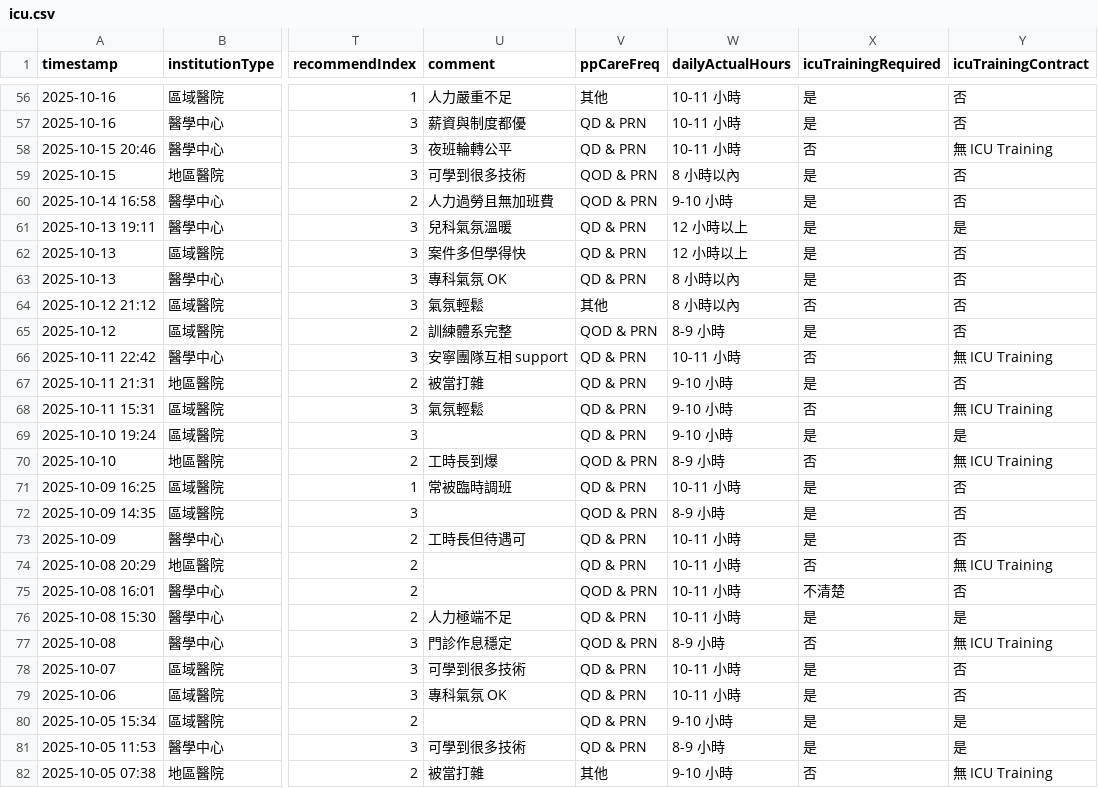
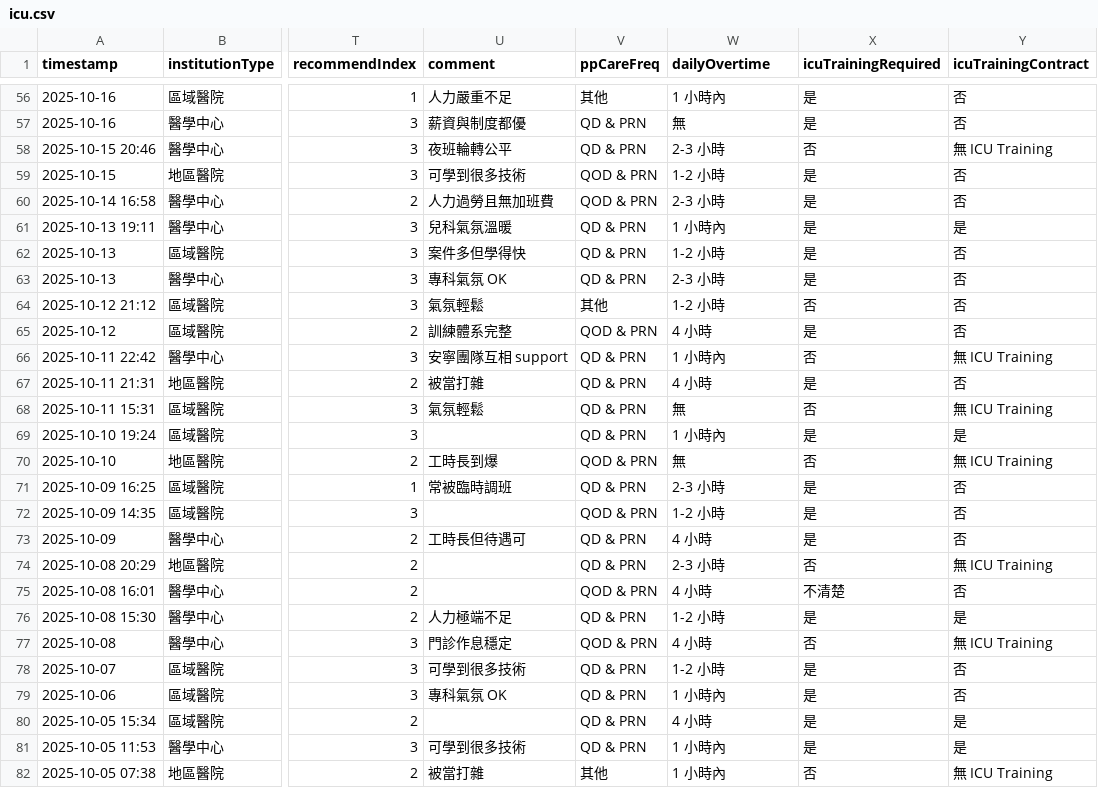
Before and after one commit to ycchou/transparent-nursing, a CSV file: data/mock/icu.csv, drawn as a sheet; only a part is shown, gaps mark what is left out; the diff covers the shown part only; the diff names each change by its address in the sheet, - before the commit and + after, or states it on an @@ line.

Commit message:
tune(form-icu): 「每日實際工時」改為「每日平均加班時間」
選項：無／1 小時內／1-2 小時／2-3 小時／4 小時。
欄位 dailyActualHours → dailyOvertime；config 與 mock 同步；版本升 v=24。

```diff
--- a/data/mock/icu.csv
+++ b/data/mock/icu.csv
-W1: dailyActualHours
+W1: dailyOvertime
-W56 (dailyOvertime): 10-11 小時
+W56 (dailyOvertime): 1 小時內
-W57 (dailyOvertime): 10-11 小時
+W57 (dailyOvertime): 無
-W58 (dailyOvertime): 10-11 小時
+W58 (dailyOvertime): 2-3 小時
-W59 (dailyOvertime): 8 小時以內
+W59 (dailyOvertime): 1-2 小時
-W60 (dailyOvertime): 9-10 小時
+W60 (dailyOvertime): 2-3 小時
-W61 (dailyOvertime): 12 小時以上
+W61 (dailyOvertime): 1 小時內
-W62 (dailyOvertime): 12 小時以上
+W62 (dailyOvertime): 1-2 小時
-W63 (dailyOvertime): 8 小時以內
+W63 (dailyOvertime): 2-3 小時
-W64 (dailyOvertime): 8 小時以內
+W64 (dailyOvertime): 1-2 小時
-W65 (dailyOvertime): 8-9 小時
+W65 (dailyOvertime): 4 小時
-W66 (dailyOvertime): 10-11 小時
+W66 (dailyOvertime): 1 小時內
-W67 (dailyOvertime): 9-10 小時
+W67 (dailyOvertime): 4 小時
-W68 (dailyOvertime): 9-10 小時
+W68 (dailyOvertime): 無
-W69 (dailyOvertime): 9-10 小時
+W69 (dailyOvertime): 1 小時內
-W70 (dailyOvertime): 8-9 小時
+W70 (dailyOvertime): 無
-W71 (dailyOvertime): 10-11 小時
+W71 (dailyOvertime): 2-3 小時
-W72 (dailyOvertime): 8-9 小時
+W72 (dailyOvertime): 1-2 小時
-W73 (dailyOvertime): 10-11 小時
+W73 (dailyOvertime): 4 小時
-W74 (dailyOvertime): 10-11 小時
+W74 (dailyOvertime): 2-3 小時
-W75 (dailyOvertime): 10-11 小時
+W75 (dailyOvertime): 4 小時
-W76 (dailyOvertime): 10-11 小時
+W76 (dailyOvertime): 1-2 小時
-W77 (dailyOvertime): 8-9 小時
+W77 (dailyOvertime): 4 小時
-W78 (dailyOvertime): 10-11 小時
+W78 (dailyOvertime): 1-2 小時
-W79 (dailyOvertime): 10-11 小時
+W79 (dailyOvertime): 1 小時內
-W80 (dailyOvertime): 9-10 小時
+W80 (dailyOvertime): 4 小時
-W81 (dailyOvertime): 8-9 小時
+W81 (dailyOvertime): 1 小時內
-W82 (dailyOvertime): 9-10 小時
+W82 (dailyOvertime): 1 小時內
```
Also changed, not shown: 88 edited cells elsewhere in this file, 3 other files.
